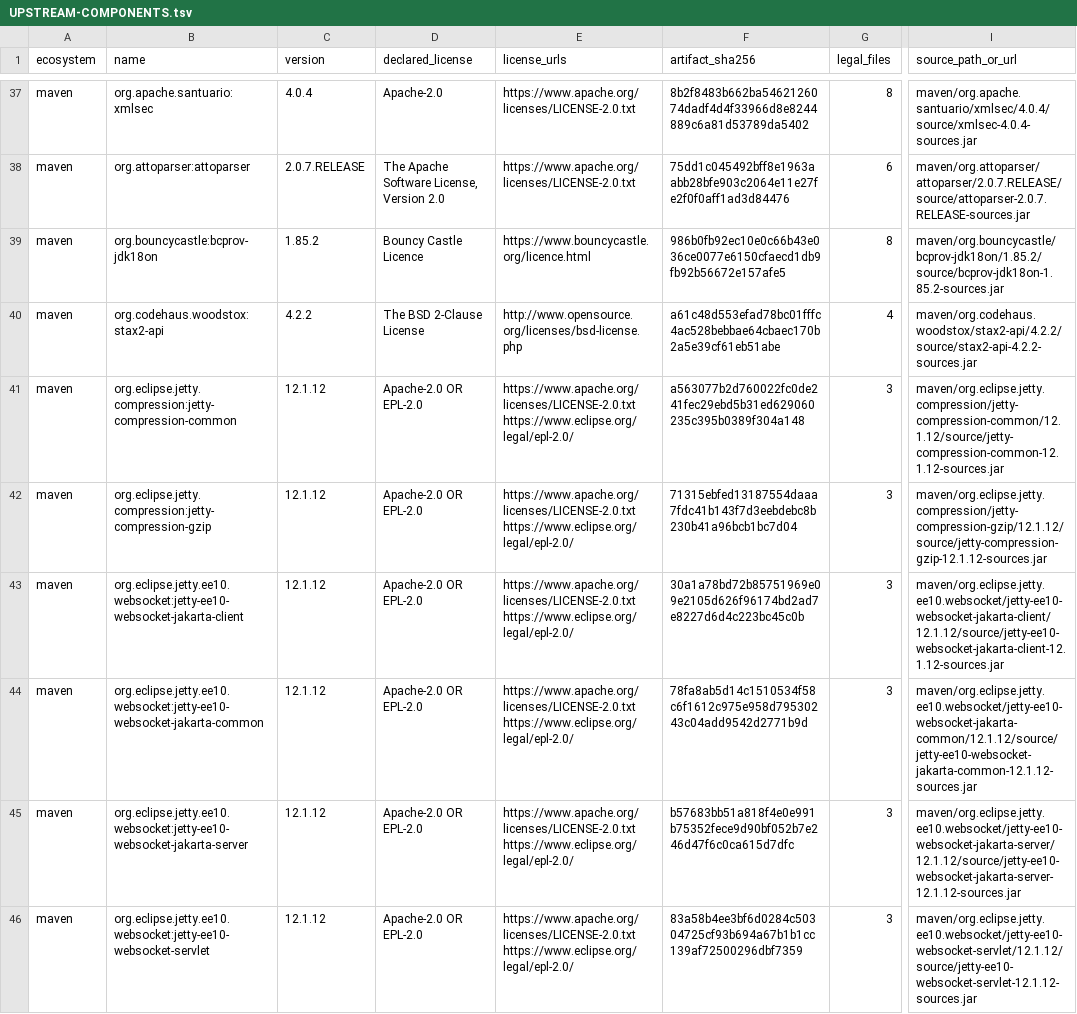
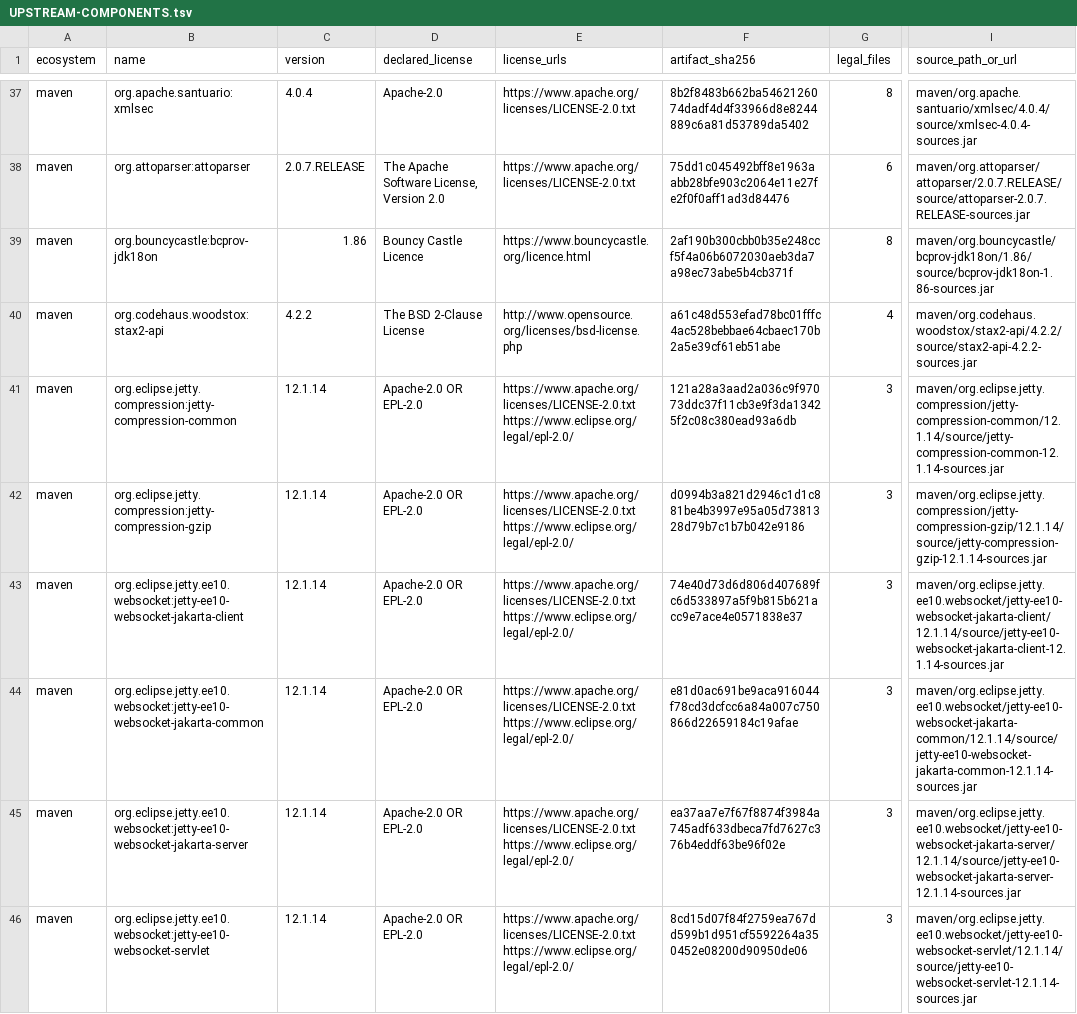
Before and after one commit to fwe86/docker-bastillion, a TSV file: UPSTREAM-COMPONENTS.tsv, drawn as a sheet; only a part is shown, gaps mark what is left out; the diff covers the shown part only; the diff names each change by its address in the sheet, - before the commit and + after, or states it on an @@ line.

```diff
--- a/UPSTREAM-COMPONENTS.tsv
+++ b/UPSTREAM-COMPONENTS.tsv
-C39 (version): 1.85.2
+C39 (version): 1.86
-F39 (artifact_sha256): 986b0fb92ec10e0c66b43e036ce0077e6150cfaecd1db9fb92b56672e157afe5
+F39 (artifact_sha256): 2af190b300cbb0b35e248ccf5f4a06b6072030aeb3da7a98ec73abe5b4cb371f
-I39 (source_path_or_url): maven/org.bouncycastle/bcprov-jdk18on/1.85.2/source/bcprov-jdk18on-1.85.2-sources.jar
+I39 (source_path_or_url): maven/org.bouncycastle/bcprov-jdk18on/1.86/source/bcprov-jdk18on-1.86-sources.jar
-C41:C46 (version): 12.1.12
+C41:C46 (version): 12.1.14
-F41 (artifact_sha256): a563077b2d760022fc0de241fec29ebd5b31ed629060235c395b0389f304a148
+F41 (artifact_sha256): 121a28a3aad2a036c9f97073ddc37f11cb3e9f3da13425f2c08c380ead93a6db
-I41 (source_path_or_url): maven/org.eclipse.jetty.compression/jetty-compression-common/12.1.12/source/jetty-compression-common-12.1.12-sources.jar
+I41 (source_path_or_url): maven/org.eclipse.jetty.compression/jetty-compression-common/12.1.14/source/jetty-compression-common-12.1.14-sources.jar
-F42 (artifact_sha256): 71315ebfed13187554daaa7fdc41b143f7d3eebdebc8b230b41a96bcb1bc7d04
+F42 (artifact_sha256): d0994b3a821d2946c1d1c881be4b3997e95a05d7381328d79b7c1b7b042e9186
-I42 (source_path_or_url): maven/org.eclipse.jetty.compression/jetty-compression-gzip/12.1.12/source/jetty-compression-gzip-12.1.12-sources.jar
+I42 (source_path_or_url): maven/org.eclipse.jetty.compression/jetty-compression-gzip/12.1.14/source/jetty-compression-gzip-12.1.14-sources.jar
-F43 (artifact_sha256): 30a1a78bd72b85751969e09e2105d626f96174bd2ad7e8227d6d4c223bc45c0b
+F43 (artifact_sha256): 74e40d73d6d806d407689fc6d533897a5f9b815b621acc9e7ace4e0571838e37
-I43 (source_path_or_url): maven/org.eclipse.jetty.ee10.websocket/jetty-ee10-websocket-jakarta-client/12.1.12/source/jetty-ee10-websocket-jakarta-client-12.1.12-sources.jar
+I43 (source_path_or_url): maven/org.eclipse.jetty.ee10.websocket/jetty-ee10-websocket-jakarta-client/12.1.14/source/jetty-ee10-websocket-jakarta-client-12.1.14-sources.jar
-F44 (artifact_sha256): 78fa8ab5d14c1510534f58c6f1612c975e958d79530243c04add9542d2771b9d
+F44 (artifact_sha256): e81d0ac691be9aca916044f78cd3dcfcc6a84a007c750866d22659184c19afae
-I44 (source_path_or_url): maven/org.eclipse.jetty.ee10.websocket/jetty-ee10-websocket-jakarta-common/12.1.12/source/jetty-ee10-websocket-jakarta-common-12.1.12-sources.jar
+I44 (source_path_or_url): maven/org.eclipse.jetty.ee10.websocket/jetty-ee10-websocket-jakarta-common/12.1.14/source/jetty-ee10-websocket-jakarta-common-12.1.14-sources.jar
-F45 (artifact_sha256): b57683bb51a818f4e0e991b75352fece9d90bf052b7e246d47f6c0ca615d7dfc
+F45 (artifact_sha256): ea37aa7e7f67f8874f3984a745adf633dbeca7fd7627c376b4eddf63be96f02e
-I45 (source_path_or_url): maven/org.eclipse.jetty.ee10.websocket/jetty-ee10-websocket-jakarta-server/12.1.12/source/jetty-ee10-websocket-jakarta-server-12.1.12-sources.jar
+I45 (source_path_or_url): maven/org.eclipse.jetty.ee10.websocket/jetty-ee10-websocket-jakarta-server/12.1.14/source/jetty-ee10-websocket-jakarta-server-12.1.14-sources.jar
-F46 (artifact_sha256): 83a58b4ee3bf6d0284c50304725cf93b694a67b1b1cc139af72500296dbf7359
+F46 (artifact_sha256): 8cd15d07f84f2759ea767dd599b1d951cf5592264a350452e08200d90950de06
-I46 (source_path_or_url): maven/org.eclipse.jetty.ee10.websocket/jetty-ee10-websocket-servlet/12.1.12/source/jetty-ee10-websocket-servlet-12.1.12-sources.jar
+I46 (source_path_or_url): maven/org.eclipse.jetty.ee10.websocket/jetty-ee10-websocket-servlet/12.1.14/source/jetty-ee10-websocket-servlet-12.1.14-sources.jar
```
Also changed, not shown: 69 edited cells elsewhere in this file, 4 other files.
